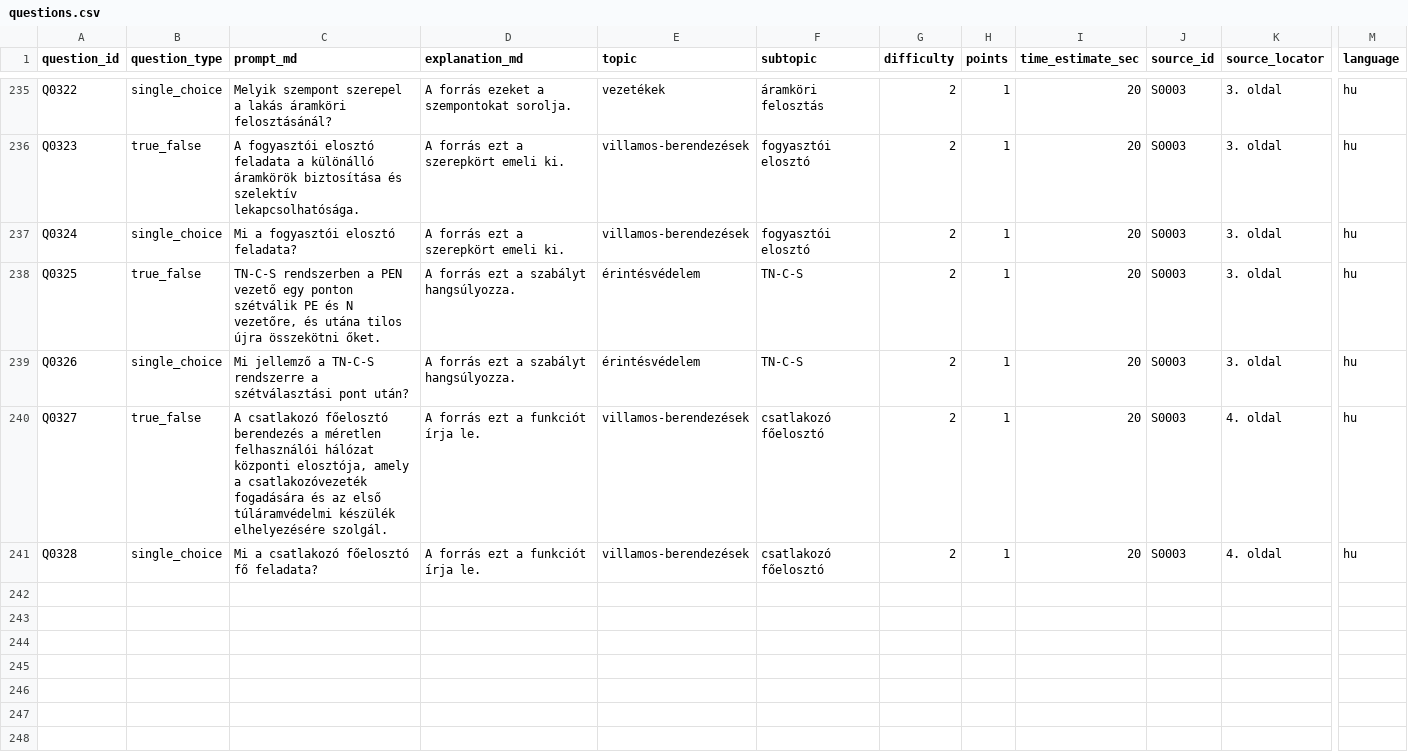
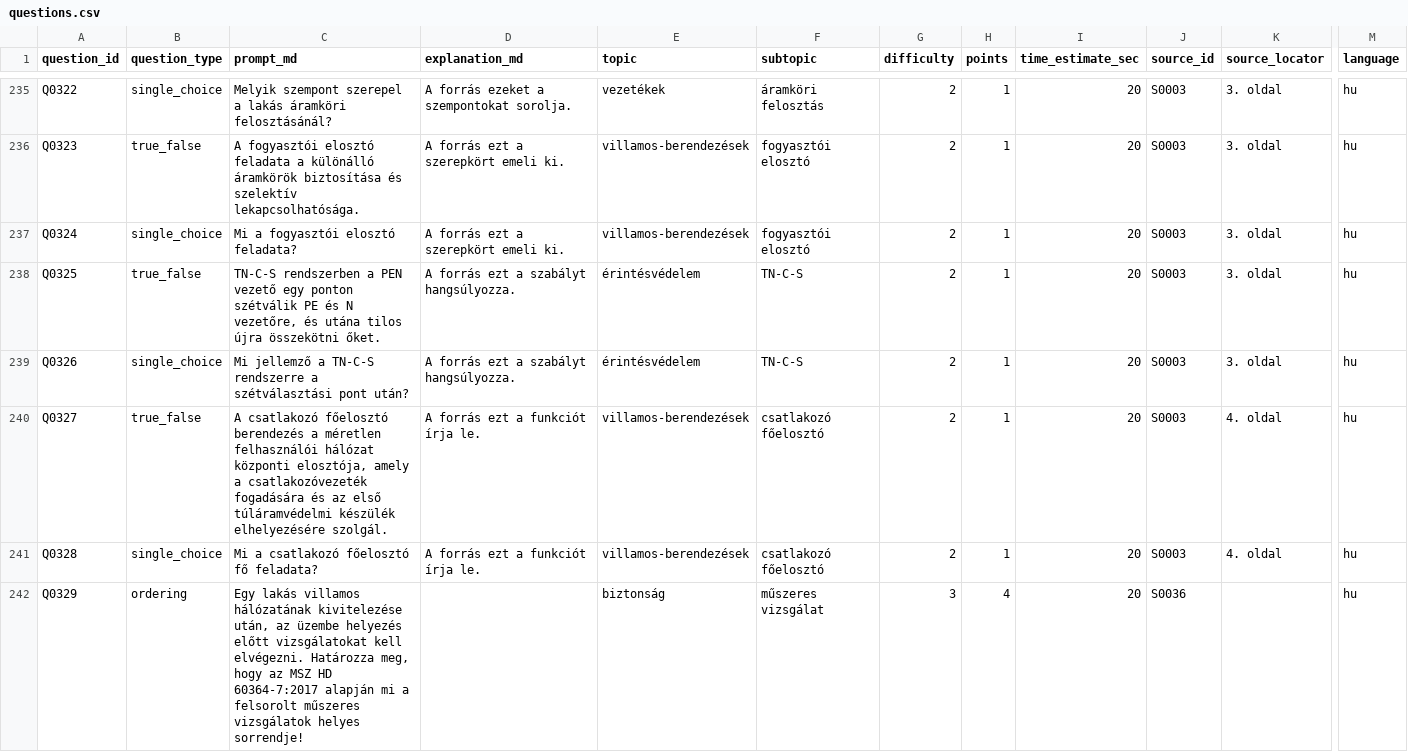
Before and after one commit to pm3gy/villanyszerelo-interaktiv-vizsga-gyakorlo, a CSV file: kerdesbank/questions.csv, drawn as a sheet; only a part is shown, gaps mark what is left out; rows hold the shown columns only; the diff names each change by its address in the sheet, - before the commit and + after, or states it on an @@ line.

```diff
--- a/kerdesbank/questions.csv
+++ b/kerdesbank/questions.csv
+row 242: Q0329 | ordering | Egy lakás villamos hálózatának kivitelezése után, az üzembe helyezés előtt vizsgálatokat kell elvégezni. Határozza meg, hogy az MSZ HD 60364-7:2017 alapján mi a felsorolt műszeres vizsgálatok helyes sorrendje! |  | biztonság | műszeres vizsgálat | 3 | 4 | 20 | S0036 |  | hu
```
Also changed, not shown: kerdesbank/assets.csv, kerdesbank/choices.csv, 3 other files.
